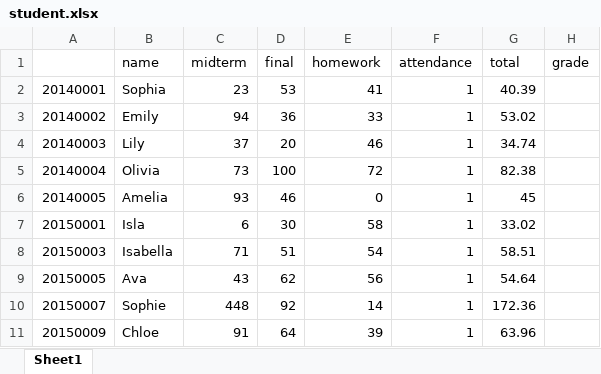
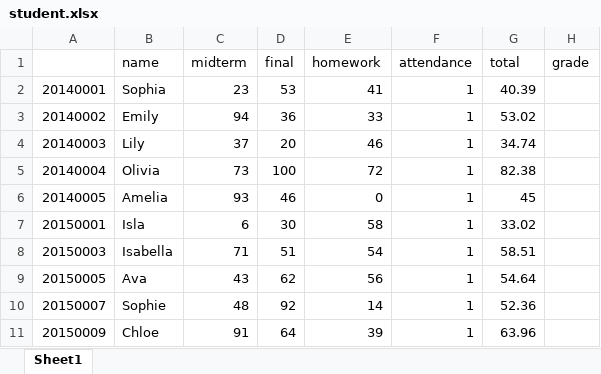
Before and after one commit to zzimnii/BigDataProcess, an Excel workbook: HW2/student.xlsx, sheet Sheet1, drawn as a sheet; values as stored, in another font and other column widths than the file's, no borders; the diff names each change by its address in the sheet, - before the commit and + after, or states it on an @@ line.

```diff
--- a/HW2/student.xlsx (sheet Sheet1)
+++ b/HW2/student.xlsx (sheet Sheet1)
-C10 (midterm): 448
+C10 (midterm): 48
-G10 (total): 172.36
+G10 (total): 52.36
```
Also changed, not shown: 1 other file.
